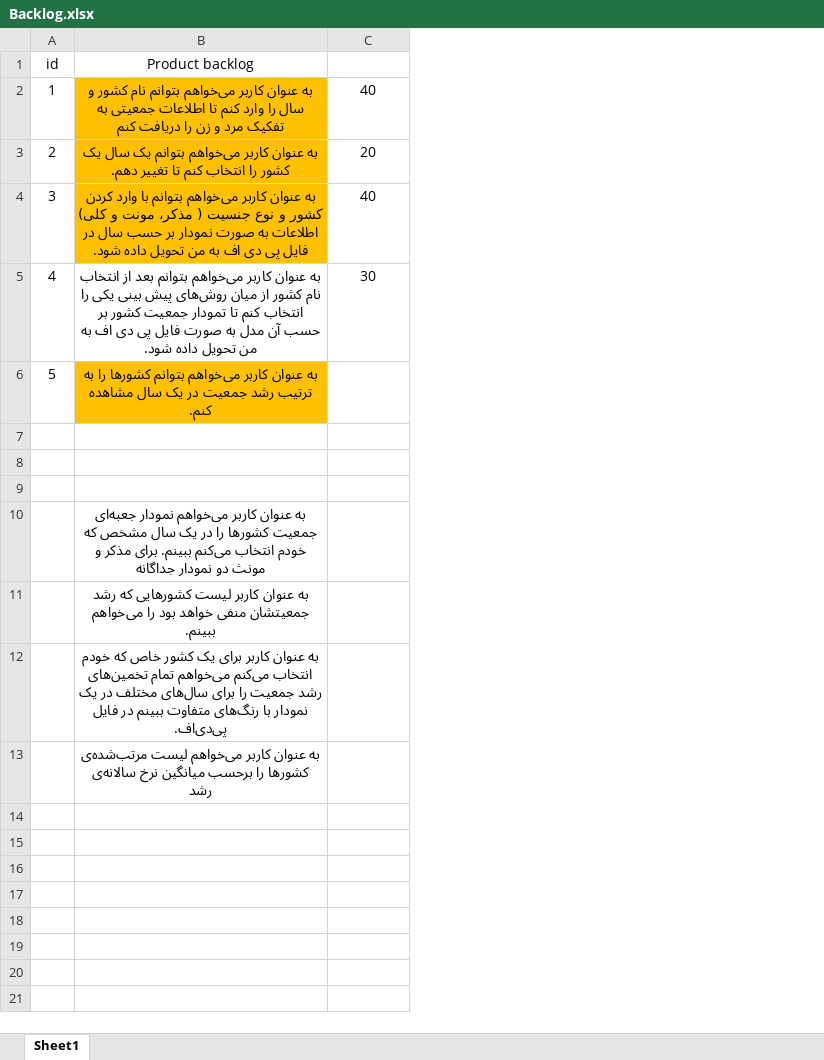
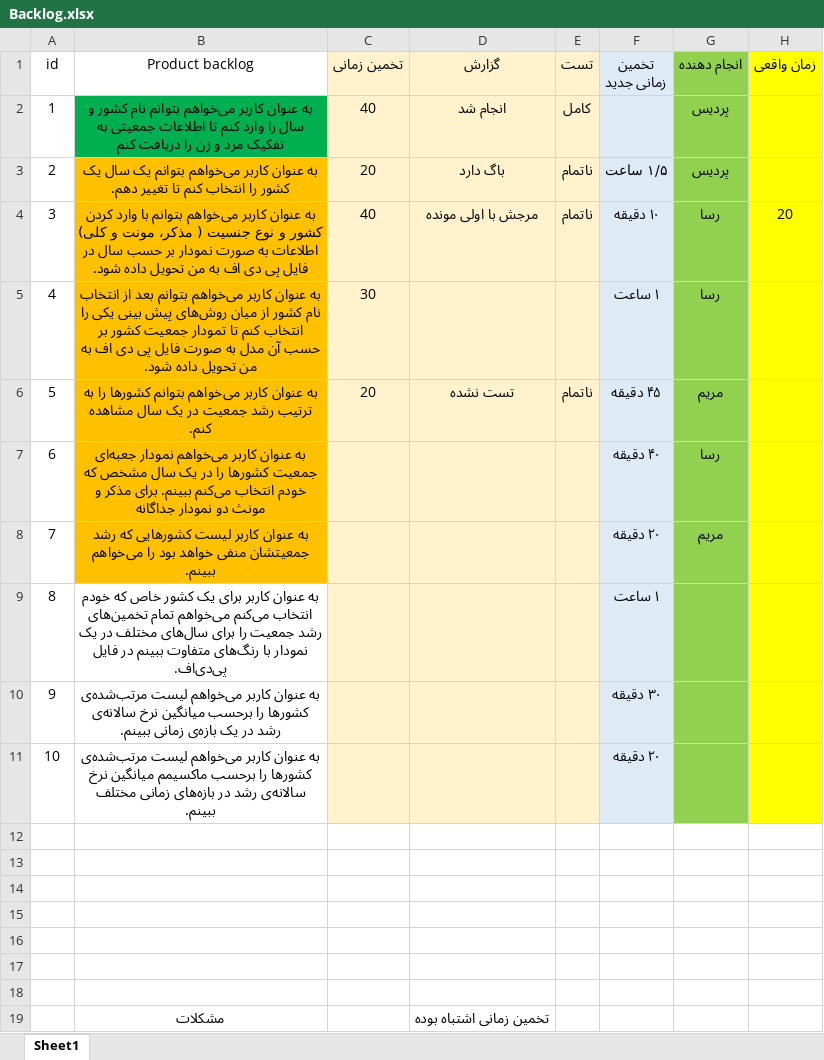
Before and after one commit to ppashakhanloo/Census-Management-System, an Excel workbook: Backlog.xlsx, sheet Sheet1, drawn as a sheet; values as stored, in another font and other column widths than the file's, no borders; addresses are those after the commit; the diff names each change by its address in the sheet, - before the commit and + after, or states it on an @@ line.

Commit message:
backlog :D to write chosen tasks....

```diff
--- a/Backlog.xlsx (sheet Sheet1)
+++ b/Backlog.xlsx (sheet Sheet1)
+column D (گزارش), rows 2-6: انجام شد | باگ دارد | مرجش با اولی مونده |  | تست نشده; row 19: تخمین زمانی اشتباه بوده
+column E (تست), rows 2-6: کامل | ناتمام | ناتمام |  | ناتمام
+column F (تخمین زمانی جدید), rows 3-6: ۱/۵ ساعت | ۱۰ دقیقه | ۱ ساعت | ۴۵ دقیقه
+column G (انجام دهنده), rows 2-6: پردیس | پردیس | رسا | رسا | مریم
+column H (زمان واقعی), row 4: 20
-C1: (empty)
+C1: تخمین زمانی
-C1:C6 fill: none
+C1:C6 fill: #FFF2CC
-B2 fill: #FFC000
+B2 fill: #00B050
-B5 fill: none
+B5 fill: #FFC000
-C6 (تخمین زمانی): (empty)
+C6 (تخمین زمانی): 20
+row 7: 6 | به عنوان کاربر می‌خواهم نمودار جعبه‌ای جمعیت کشورها را در یک سال مشخص که خودم انتخاب می‌کنم ببینم. برای مذکر و مونث دو نمودار جداگانه |  |  |  | ۴۰ دقیقه | رسا
+row 8: 7 | به عنوان کاربر لیست کشورهایی که رشد جمعیتشان منفی خواهد بود را می‌خواهم ببینم. |  |  |  | ۲۰ دقیقه | مریم
+row 9: 8 | به عنوان کاربر برای یک کشور خاص که خودم انتخاب می‌کنم می‌خواهم تمام تخمین‌های رشد جمعیت را برای سال‌های مختلف در یک نمودار با رنگ‌های متفاوت ببینم در فایل پی‌دی‌اف. |  |  |  | ۱ ساعت
+row 10: 9 | به عنوان کاربر می‌خواهم لیست مرتب‌شده‌ی کشورها را برحسب میانگین نرخ سالانه‌ی رشد در یک بازه‌ی زمانی ببینم. |  |  |  | ۳۰ دقیقه
+row 11: 10 | به عنوان کاربر می‌خواهم لیست مرتب‌شده‌ی کشورها را برحسب ماکسیمم میانگین نرخ سالانه‌ی رشد در بازه‌‌های زمانی مختلف ببینم. |  |  |  | ۲۰ دقیقه
-B15 (Product backlog): به عنوان کاربر می‌خواهم نمودار جعبه‌ای جمعیت کشورها را در یک سال مشخص که خودم انتخاب می‌کنم ببینم. برای مذکر و مونث دو نمودار جداگانه
+B15 (Product backlog): (empty)
-B16 (Product backlog): به عنوان کاربر لیست کشورهایی که رشد جمعیتشان منفی خواهد بود را می‌خواهم ببینم.
+B16 (Product backlog): (empty)
-B17 (Product backlog): به عنوان کاربر برای یک کشور خاص که خودم انتخاب می‌کنم می‌خواهم تمام تخمین‌های رشد جمعیت را برای سال‌های مختلف در یک نمودار با رنگ‌های متفاوت ببینم در فایل پی‌دی‌اف.
+B17 (Product backlog): (empty)
+row 18: (empty)
-B19 (Product backlog): به عنوان کاربر می‌خواهم لیست مرتب‌شده‌ی کشورها را برحسب میانگین نرخ سالانه‌ی رشد
+B19 (Product backlog): مشکلات
```
Also changed, not shown: formulas that keep their value.
